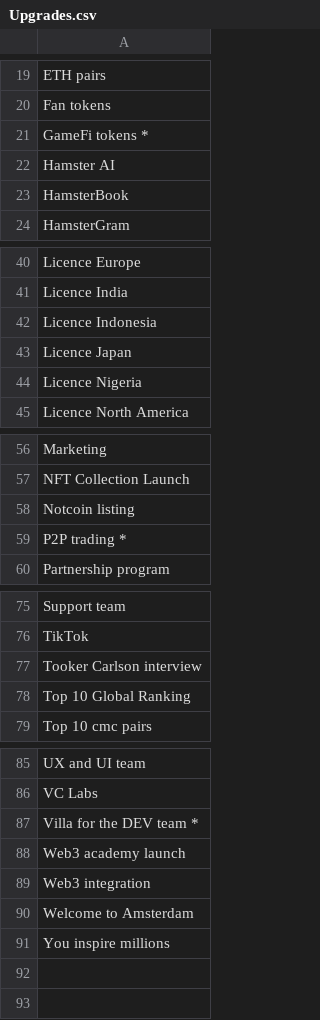
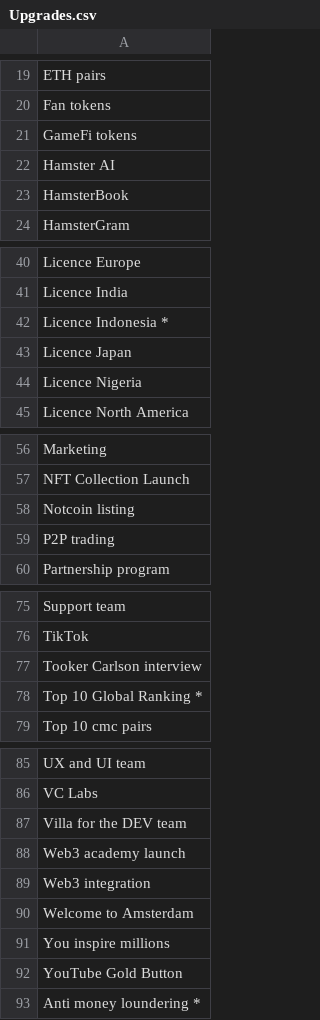
Before and after one commit to grushikhin/Hamster_combat, a CSV file: upgrade/Upgrades.csv, drawn as a sheet; only a part is shown, gaps mark what is left out.

```diff
--- a/upgrade/Upgrades.csv
+++ b/upgrade/Upgrades.csv
@@ -20,3 +20,3 @@ ETH pairs
 Fan tokens
-GameFi tokens *
+GameFi tokens
 Hamster AI
@@ -41,3 +41,3 @@ Licence Europe
 Licence India
-Licence Indonesia
+Licence Indonesia *
 Licence Japan
@@ -58,3 +58,3 @@ NFT Collection Launch
 Notcoin listing
-P2P trading *
+P2P trading
 Partnership program
@@ -77,3 +77,3 @@ TikTok
 Tooker Carlson interview
-Top 10 Global Ranking
+Top 10 Global Ranking *
 Top 10 cmc pairs
@@ -86,3 +86,3 @@ UX and UI team
 VC Labs
-Villa for the DEV team *
+Villa for the DEV team
 Web3 academy launch
@@ -91 +91,3 @@ Welcome to Amsterdam
 You inspire millions
+YouTube Gold Button
+Anti money loundering *
```
Also changed, not shown: 1 other file.
